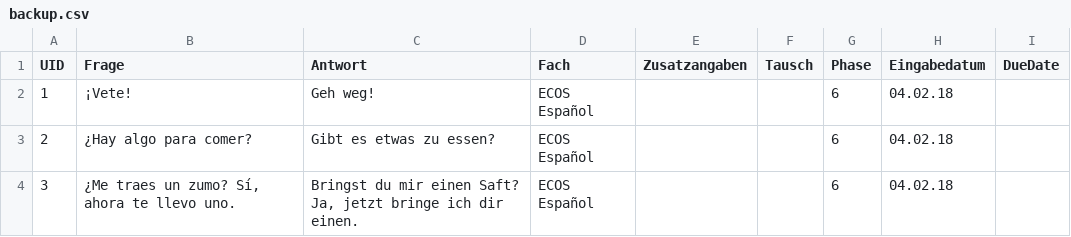
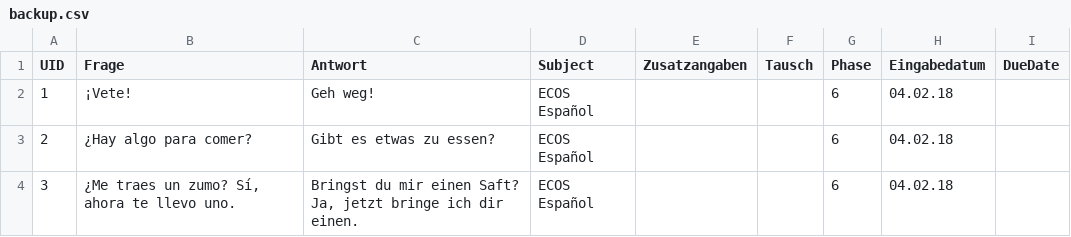
Before and after one commit to JuanMiguelDiaz/VocTrainer, a CSV file: backup/backup.csv, drawn as a sheet; only a part is shown.

Commit message:
Renamed "Fach" to "subject"

```diff
--- a/backup/backup.csv
+++ b/backup/backup.csv
@@ -1,2 +1,2 @@
-UID;Frage;Antwort;Fach;Zusatzangaben;Tausch;Phase;Eingabedatum;DueDate
+UID;Frage;Antwort;Subject;Zusatzangaben;Tausch;Phase;Eingabedatum;DueDate
 1;¡Vete!;Geh weg!;ECOS Español;;;6;04.02.18;
```
